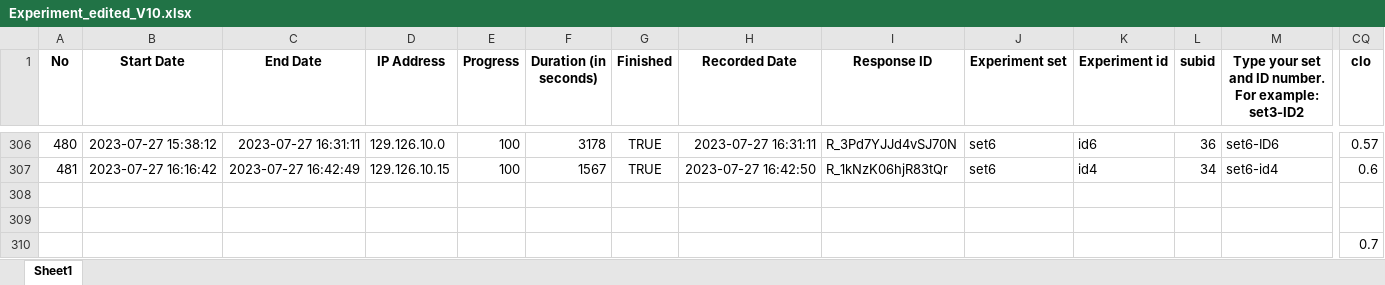
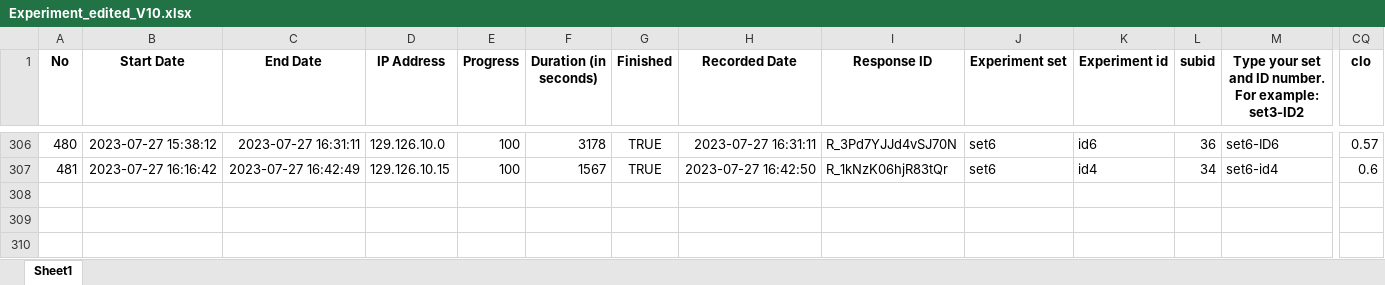
Before and after one commit to afifhrz/cognitive_learning, an Excel workbook: 0_dataset_master/Experiment_edited_V10.xlsx, sheet Sheet1, drawn as a sheet; only a part is shown, gaps mark what is left out; values as stored, in another font and other column widths than the file's, no borders; rows hold the shown columns only; the diff names each change by its address in the sheet, - before the commit and + after, or states it on an @@ line.

```diff
--- a/0_dataset_master/Experiment_edited_V10.xlsx (sheet Sheet1)
+++ b/0_dataset_master/Experiment_edited_V10.xlsx (sheet Sheet1)
-row 308: (empty)
-row 309: (empty)
-row 310:  |  |  |  |  |  |  |  |  |  |  |  |  | 0.7
```
Also changed, not shown: 3 other files.
